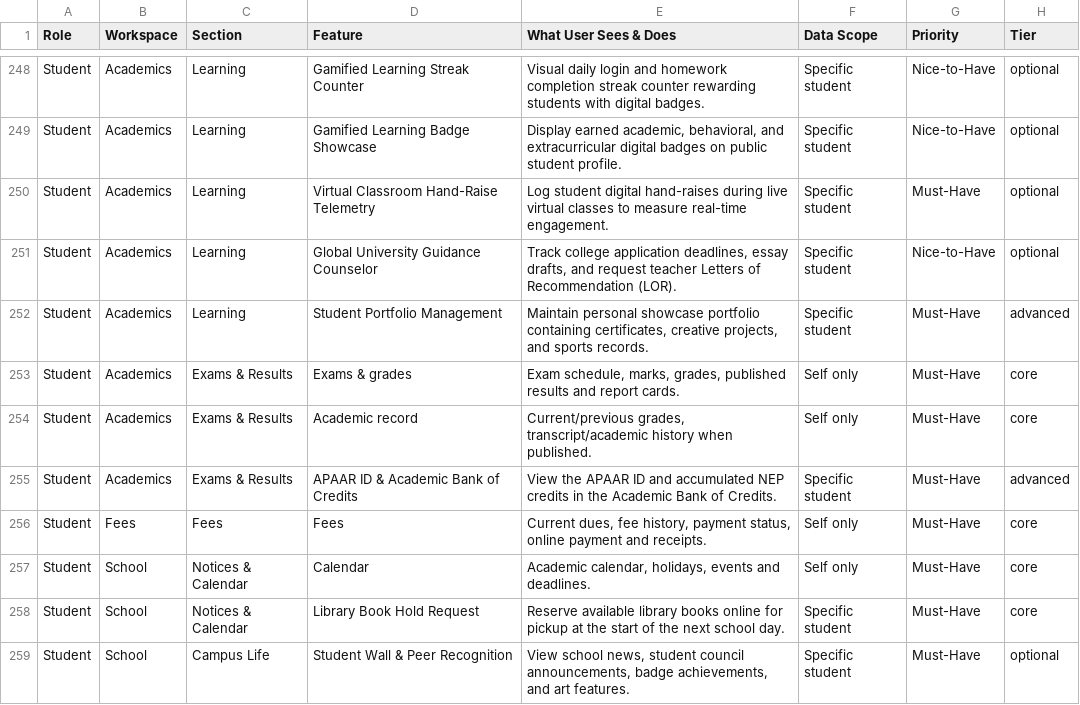
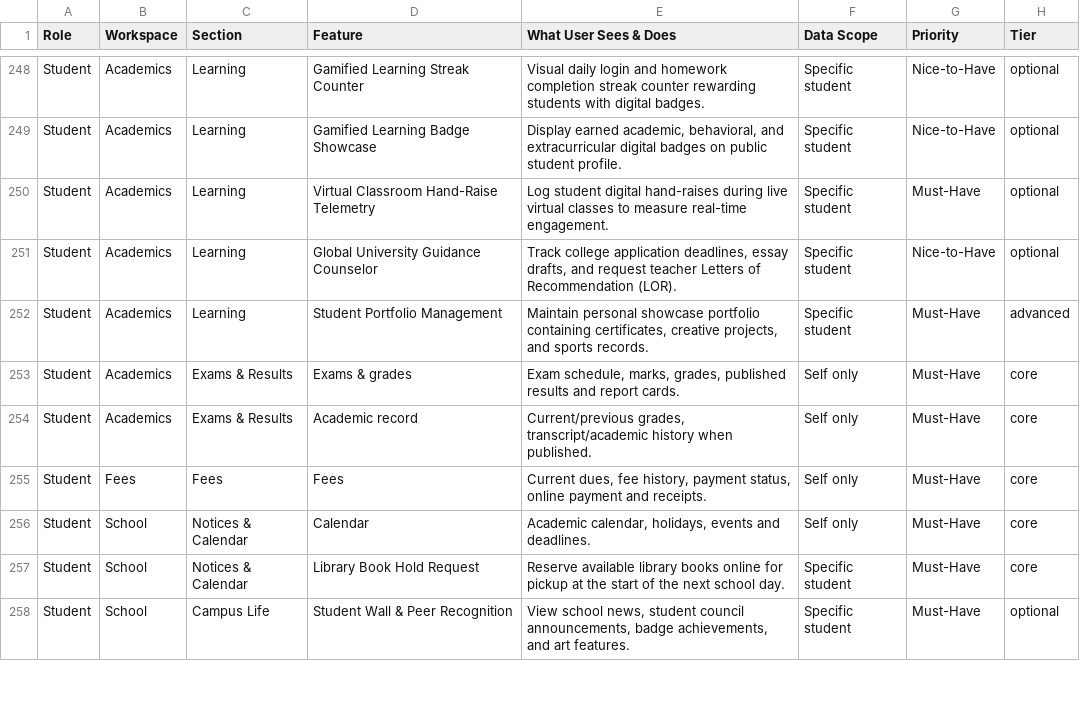
Before and after one commit to infovivencia2026-debug/temp_sch_erp-, a CSV file: docs/edu_features.csv, drawn as a sheet; only a part is shown, gaps mark what is left out; the diff names each change by its address in the sheet, - before the commit and + after, or states it on an @@ line.

Commit message:
Platform tier, two security fixes, and student portal corrections
Seventeen Super Admin and Seller features merged: statutory masters,
board configuration, branding, numbering, backup policy, SSO
configuration, franchises and the vendor's back office.

Two live defects fixed, both in files no agent was allowed to touch.

The vendor's support queue was showing families' grievances. A parent's
complaint naming a class teacher, with the school and the parent's name,
sat in the software vendor's inbox. support_tickets carries both kinds,
so the vendor's queue now asks for its own.

And a platform operator's edits inside a school never reached that
school's audit trail. AuditMiddleware wraps the whole router and reads
the identity from its own request, while ActingInstitution amended a
copy that only handlers downstream could see — so every vendor mutation
was written with a null institution_id, and listAudit is tenant-scoped.
The school could not see what was done inside its own data, which
falsified the promise written at the top of acting.go. The identity is
now amended in place; Resolve allocates a fresh one per request, so
nothing else holds the pointer.

Student portal, as asked: APAAR removed from the catalogue; today's
classes no longer appear on the attendance page, which is asked one
question and should answer that one; and a notification bell in the
header carrying homework, notices, fees and timetable changes. The bell
hides itself for accounts the feed refuses rather than opening on a
refusal.

The matrix was miscounting again, twice. A file's own base constant was
being shadowed by one it imported, so a screen whose real prefix was
/api/v1/admin/platform/sqaa was probed at /api/v1/admin/platform and the
404 reported as a broken screen. And a path documented in a comment was
being probed as though it were a call. Twelve screens remain reported as
built with nothing to probe: they build their paths by concatenation
through a helper hook, which is not statically extractable. Guessing
produced routes that do not exist, so the honest answer is that the
harness cannot see the call, not that the screen makes none.

317 of 452 features pass, 0 failures.

```diff
--- a/docs/edu_features.csv
+++ b/docs/edu_features.csv
-row 255: Student | Academics | Exams & Results | APAAR ID & Academic Bank of Credits | View the APAAR ID and accumulated NEP credits in the Academic Bank of Credits. | Specific student | Must-Have | advanced
```
Also changed, not shown: docs/FEATURE_MATRIX.csv, 17 other files.
